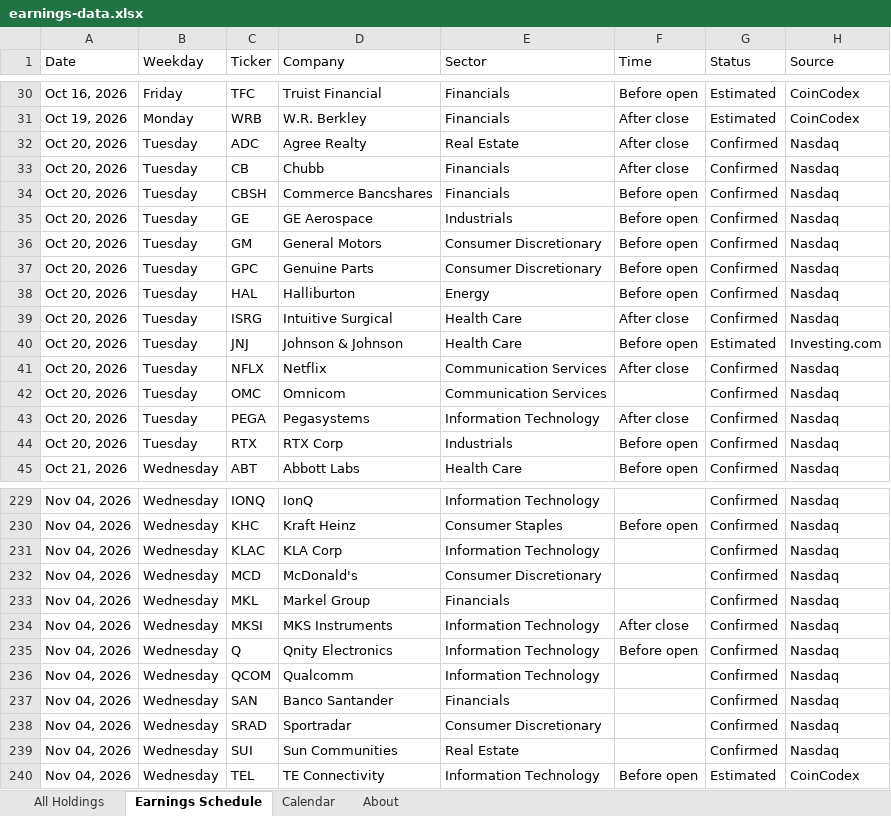
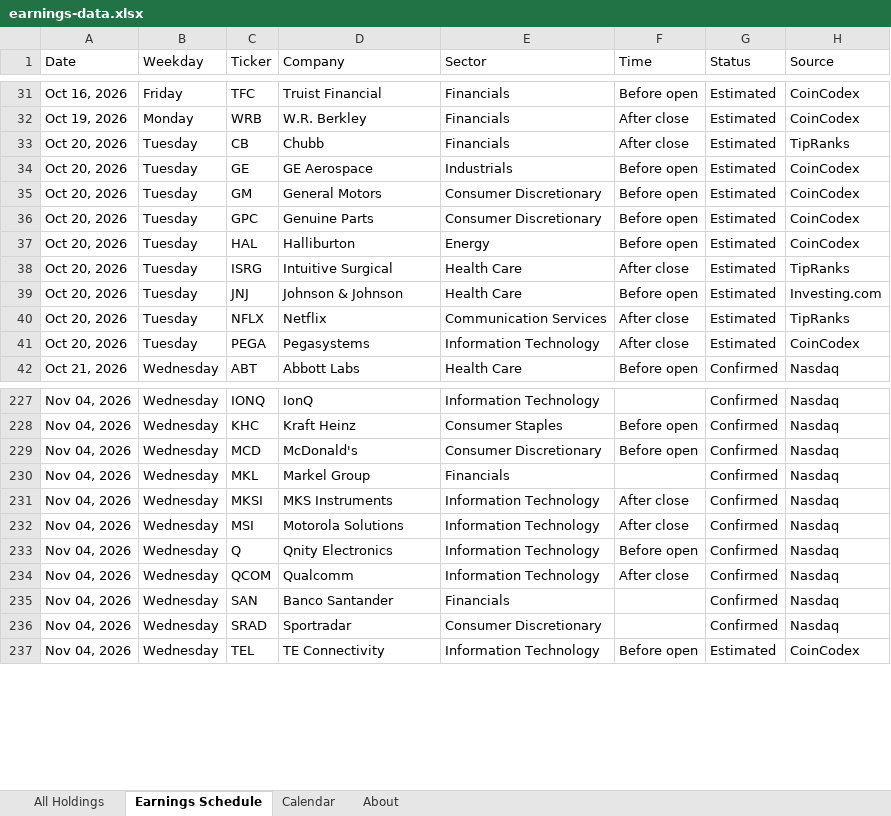
Before and after one commit to alexpkatz/earnings-calendar, an Excel workbook: earnings-data.xlsx, sheet Earnings Schedule, drawn as a sheet; only a part is shown, gaps mark what is left out; values as stored, in another font and other column widths than the file's, no cell formats; removed rows and columns are numbered as before the commit, all else as after; the diff covers the shown part only; the diff names each change by its address in the sheet, - before the commit and + after, or states it on an @@ line.

```diff
--- a/earnings-data.xlsx (sheet Earnings Schedule)
+++ b/earnings-data.xlsx (sheet Earnings Schedule)
-row 32: Oct 20, 2026 | Tuesday | ADC | Agree Realty | Real Estate | After close | Confirmed | Nasdaq
-G33 (Status): Confirmed
+G33 (Status): Estimated
-H33 (Source): Nasdaq
+H33 (Source): TipRanks
-row 34: Oct 20, 2026 | Tuesday | CBSH | Commerce Bancshares | Financials | Before open | Confirmed | Nasdaq
-G34:G38 (Status): Confirmed
+G34:G38 (Status): Estimated
-H34:H37 (Source): Nasdaq
+H34:H37 (Source): CoinCodex
-H38 (Source): Nasdaq
+H38 (Source): TipRanks
-G40 (Status): Confirmed
+G40 (Status): Estimated
-H40 (Source): Nasdaq
+H40 (Source): TipRanks
-row 42: Oct 20, 2026 | Tuesday | OMC | Omnicom | Communication Services |  | Confirmed | Nasdaq
-G41 (Status): Confirmed
+G41 (Status): Estimated
-H41 (Source): Nasdaq
+H41 (Source): CoinCodex
-row 44: Oct 20, 2026 | Tuesday | RTX | RTX Corp | Industrials | Before open | Confirmed | Nasdaq
-row 231: Nov 04, 2026 | Wednesday | KLAC | KLA Corp | Information Technology |  | Confirmed | Nasdaq
-F229 (Time): (empty)
+F229 (Time): Before open
+row 232: Nov 04, 2026 | Wednesday | MSI | Motorola Solutions | Information Technology | After close | Confirmed | Nasdaq
-F234 (Time): (empty)
+F234 (Time): After close
-row 239: Nov 04, 2026 | Wednesday | SUI | Sun Communities | Real Estate |  | Confirmed | Nasdaq
```
Also changed, not shown: 13 added rows, 10 removed rows and 5 edited cells elsewhere in this sheet, sheet All Holdings, sheet Calendar, sheet About, cell formats, 1 other file.
